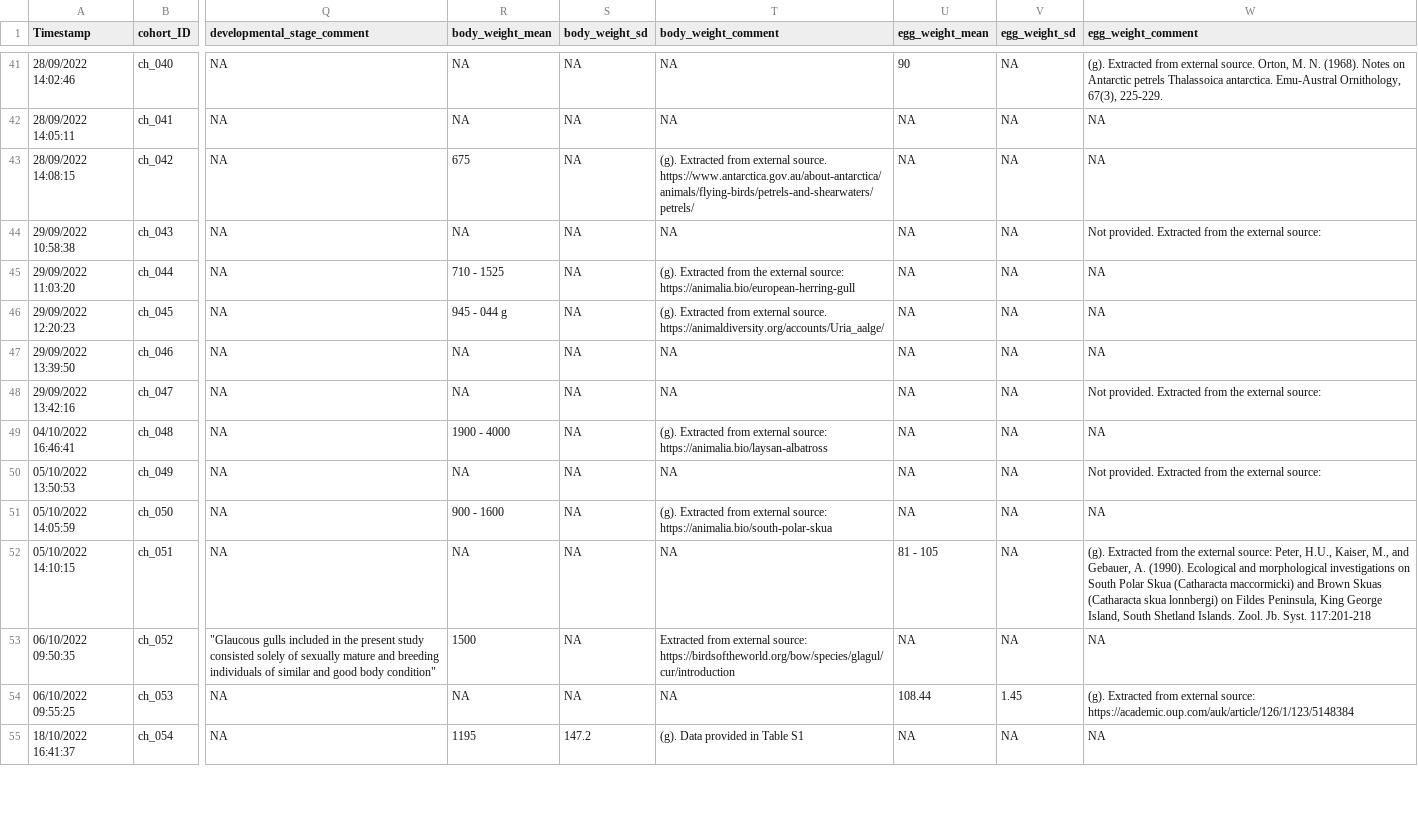
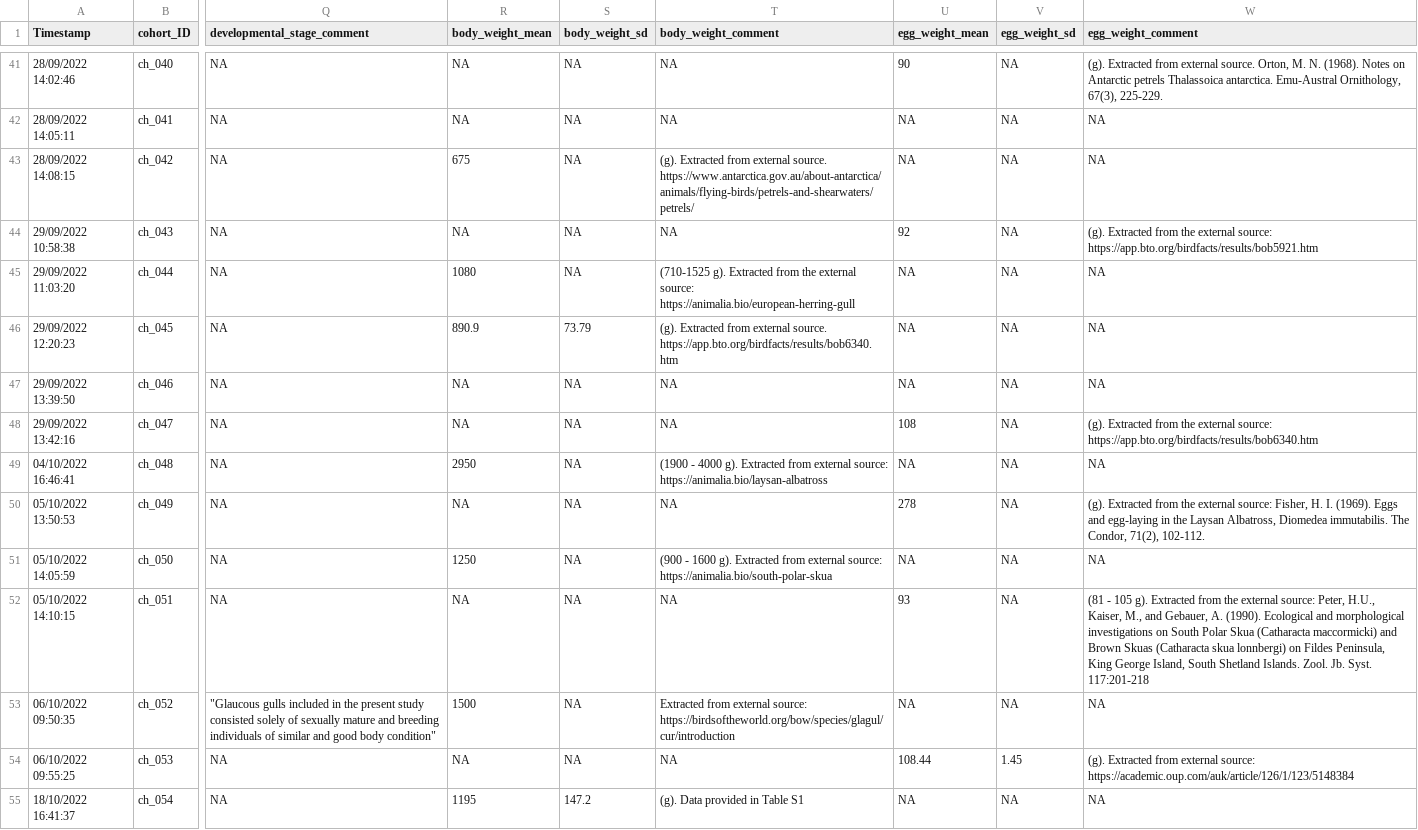
Before and after one commit to ThisIsLorenzo/PFAS_MA_MaternalTransfer_WildBirds, a CSV file: Data/cohort_info.csv, drawn as a sheet; only a part is shown, gaps mark what is left out; the diff covers the shown part only; the diff names each change by its address in the sheet, - before the commit and + after, or states it on an @@ line.

```diff
--- a/Data/cohort_info.csv
+++ b/Data/cohort_info.csv
-U44 (egg_weight_mean): NA
+U44 (egg_weight_mean): 92
-W44 (egg_weight_comment): Not provided. Extracted from the external source:
+W44 (egg_weight_comment): (g). Extracted from the external source: https://app.bto.org/birdfacts/results/bob5921.htm
-R45 (body_weight_mean): 710 - 1525
+R45 (body_weight_mean): 1080
-T45 (body_weight_comment): (g). Extracted from…
+T45 (body_weight_comment): (710-1525 g). Extracted from…
-R46 (body_weight_mean): 945 - 044 g
+R46 (body_weight_mean): 890.9
-S46 (body_weight_sd): NA
+S46 (body_weight_sd): 73.79
-T46 (body_weight_comment): …external source. https://animaldiversity.org/accounts/Uria_aalge/
+T46 (body_weight_comment): …external source. https://app.bto.org/birdfacts/results/bob6340.htm
-U48 (egg_weight_mean): NA
+U48 (egg_weight_mean): 108
-W48 (egg_weight_comment): Not provided. Extracted from the external source:
+W48 (egg_weight_comment): (g). Extracted from the external source: https://app.bto.org/birdfacts/results/bob6340.htm
-R49 (body_weight_mean): 1900 - 4000
+R49 (body_weight_mean): 2950
-T49 (body_weight_comment): (g). Extracted from…
+T49 (body_weight_comment): (1900 - 4000 g). Extracted from…
-U50 (egg_weight_mean): NA
+U50 (egg_weight_mean): 278
-W50 (egg_weight_comment): Not provided. Extracted from the external source:
+W50 (egg_weight_comment): (g). Extracted from the external source: Fisher, H. I. (1969). Eggs and egg-laying in the Laysan Albatross, Diomedea immutabilis. The Condor, 71(2), 102-112.
-R51 (body_weight_mean): 900 - 1600
+R51 (body_weight_mean): 1250
-T51 (body_weight_comment): (g). Extracted from…
+T51 (body_weight_comment): (900 - 1600 g). Extracted from…
-U52 (egg_weight_mean): 81 - 105
+U52 (egg_weight_mean): 93
-W52 (egg_weight_comment): (g). Extracted from…
+W52 (egg_weight_comment): (81 - 105 g). Extracted from…
```
Also changed, not shown: 45 edited cells elsewhere in this file, Data/species_info.csv.
